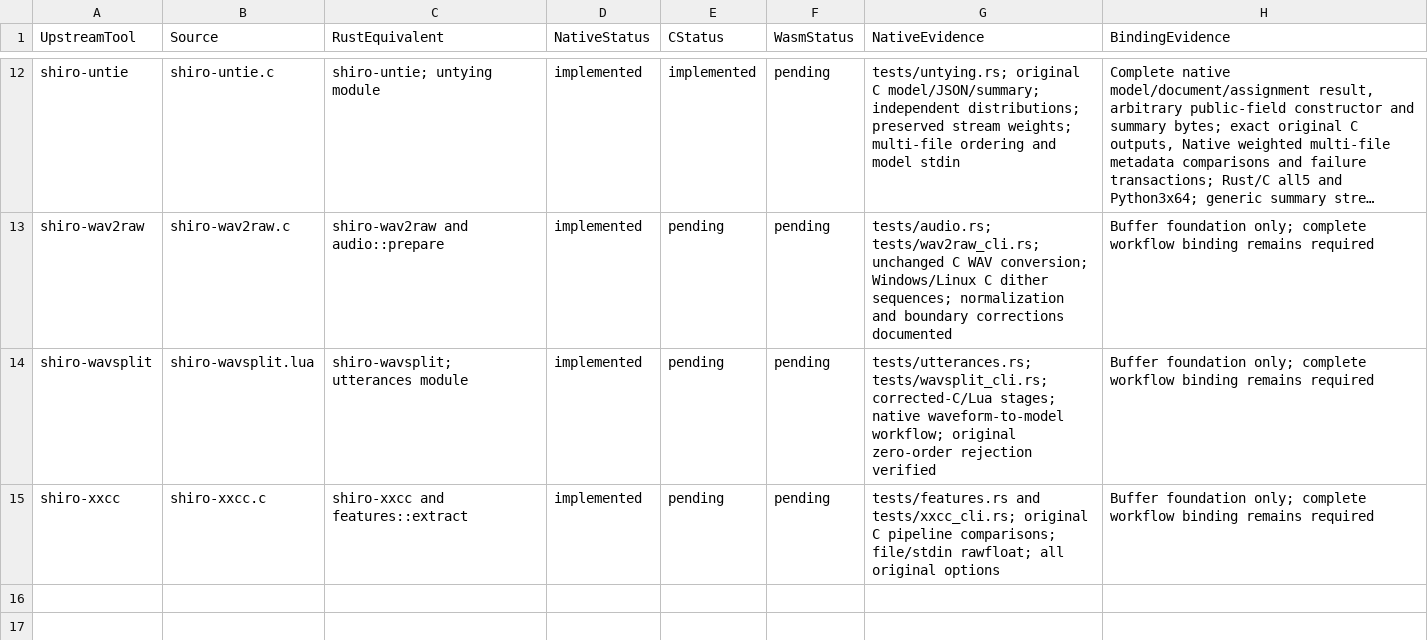
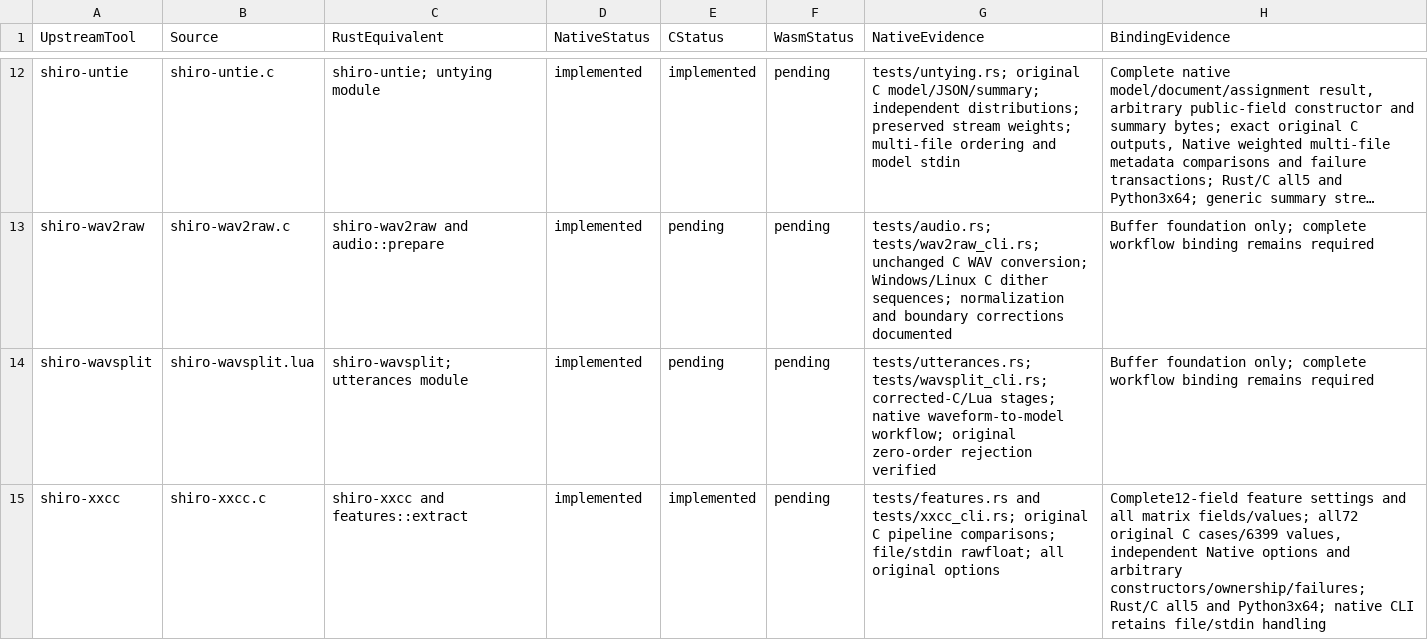
Before and after one commit to Lqm1/shiro-rs, a CSV file: docs/binding-inventory.csv, drawn as a sheet; only a part is shown, gaps mark what is left out; long unchanged cells end in ….

```diff
--- a/docs/binding-inventory.csv
+++ b/docs/binding-inventory.csv
@@ -14,2 +14,2 @@ shiro-wav2raw,shiro-wav2raw.c,shiro-wav2raw and audio::prepare,implemented,pendi
 shiro-wavsplit,shiro-wavsplit.lua,shiro-wavsplit; utterances module,implemented,pending,pending,tests/utterances.rs; tests/wavsplit_cli.rs; corrected-C/Lua stages; native waveform-to-model workflow; original zero-order rejection verified,Buffer foundation only; complete workflow binding remains required
-shiro-xxcc,shiro-xxcc.c,shiro-xxcc and features::extract,implemented,pending,pending,tests/features.rs and tests/xxcc_cli.rs; original C pipeline comparisons; file/stdin rawfloat; all original options,Buffer foundation only; complete workflow binding remains required
+shiro-xxcc,shiro-xxcc.c,shiro-xxcc and features::extract,implemented,implemented,pending,tests/features.rs and tests/xxcc_cli.rs; original C pipeline comparisons; file/stdin rawfloat; all original options,"Complete12-field feature settings and all matrix fields/values; all72 original C cases/6399 values, independent Native options and arbitrary constructors/ownership/failures; Rust/C all5 and Python3x64; native CLI retains file/stdin handling"
```
Also changed, not shown: docs/native-binding-inventory.csv, 7 other files.
